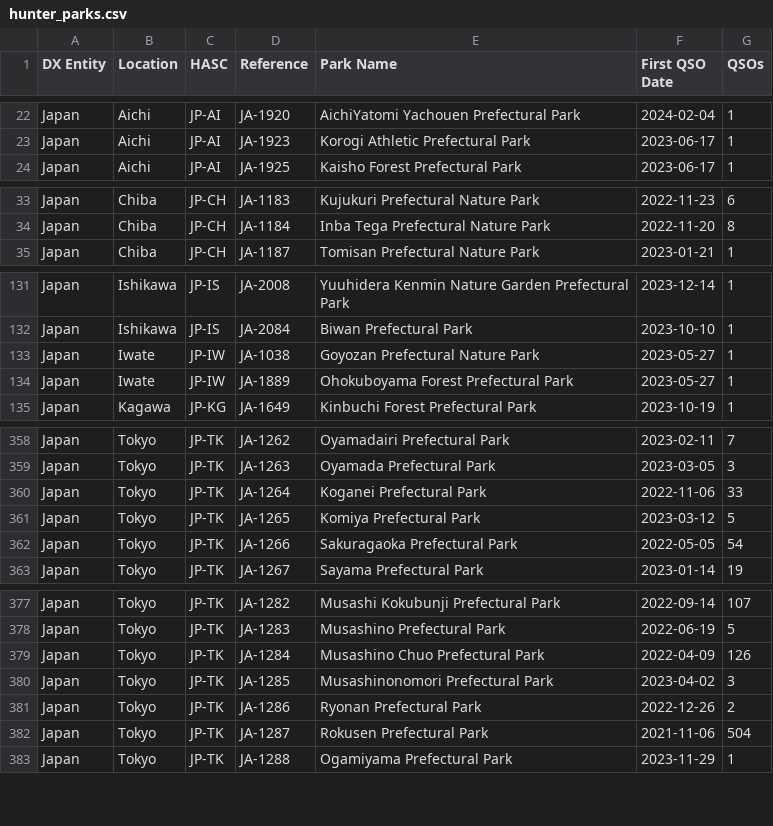
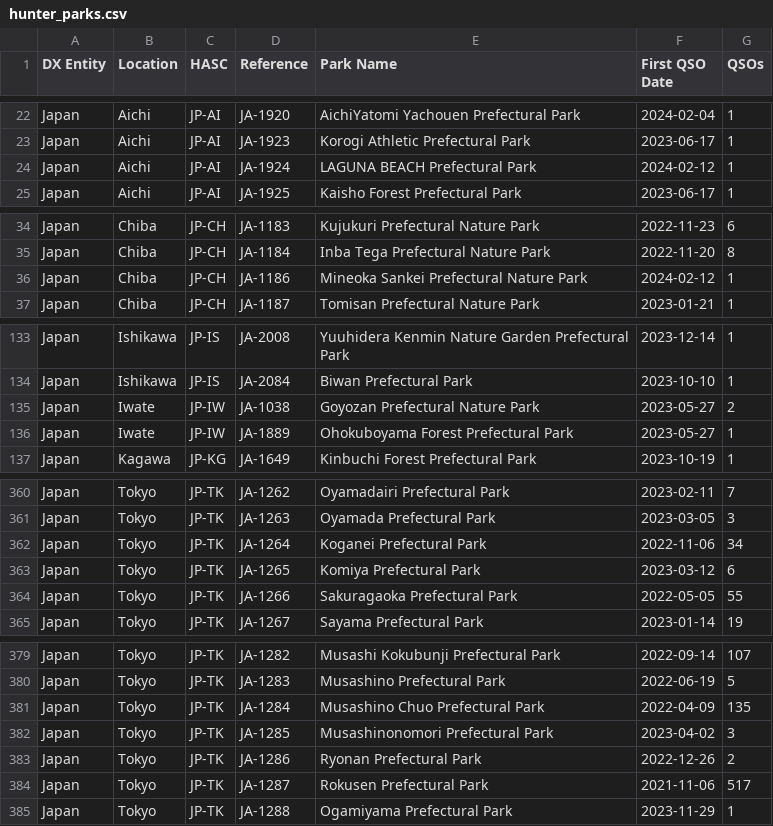
Before and after one commit to tyjcode/y001, a CSV file: pota/hunter_parks.csv, drawn as a sheet; only a part is shown, gaps mark what is left out; the diff covers the shown part only.

```diff
--- a/pota/hunter_parks.csv
+++ b/pota/hunter_parks.csv
@@ -23,2 +23,3 @@
 "Japan","Aichi","JP-AI","JA-1923","Korogi Athletic Prefectural Park","2023-06-17",1
+"Japan","Aichi","JP-AI","JA-1924","LAGUNA BEACH Prefectural Park","2024-02-12",1
 "Japan","Aichi","JP-AI","JA-1925","Kaisho Forest Prefectural Park","2023-06-17",1
@@ -34,2 +35,3 @@
 "Japan","Chiba","JP-CH","JA-1184","Inba Tega Prefectural Nature Park","2022-11-20",8
+"Japan","Chiba","JP-CH","JA-1186","Mineoka Sankei Prefectural Nature Park","2024-02-12",1
 "Japan","Chiba","JP-CH","JA-1187","Tomisan Prefectural Nature Park","2023-01-21",1
@@ -132,3 +134,3 @@
 "Japan","Ishikawa","JP-IS","JA-2084","Biwan Prefectural Park","2023-10-10",1
-"Japan","Iwate","JP-IW","JA-1038","Goyozan Prefectural Nature Park","2023-05-27",1
+"Japan","Iwate","JP-IW","JA-1038","Goyozan Prefectural Nature Park","2023-05-27",2
 "Japan","Iwate","JP-IW","JA-1889","Ohokuboyama Forest Prefectural Park","2023-05-27",1
@@ -359,5 +361,5 @@
 "Japan","Tokyo","JP-TK","JA-1263","Oyamada Prefectural Park","2023-03-05",3
-"Japan","Tokyo","JP-TK","JA-1264","Koganei Prefectural Park","2022-11-06",33
-"Japan","Tokyo","JP-TK","JA-1265","Komiya Prefectural Park","2023-03-12",5
-"Japan","Tokyo","JP-TK","JA-1266","Sakuragaoka Prefectural Park","2022-05-05",54
+"Japan","Tokyo","JP-TK","JA-1264","Koganei Prefectural Park","2022-11-06",34
+"Japan","Tokyo","JP-TK","JA-1265","Komiya Prefectural Park","2023-03-12",6
+"Japan","Tokyo","JP-TK","JA-1266","Sakuragaoka Prefectural Park","2022-05-05",55
 "Japan","Tokyo","JP-TK","JA-1267","Sayama Prefectural Park","2023-01-14",19
@@ -378,6 +380,6 @@
 "Japan","Tokyo","JP-TK","JA-1283","Musashino Prefectural Park","2022-06-19",5
-"Japan","Tokyo","JP-TK","JA-1284","Musashino Chuo Prefectural Park","2022-04-09",126
+"Japan","Tokyo","JP-TK","JA-1284","Musashino Chuo Prefectural Park","2022-04-09",135
 "Japan","Tokyo","JP-TK","JA-1285","Musashinonomori Prefectural Park","2023-04-02",3
 "Japan","Tokyo","JP-TK","JA-1286","Ryonan Prefectural Park","2022-12-26",2
-"Japan","Tokyo","JP-TK","JA-1287","Rokusen Prefectural Park","2021-11-06",504
+"Japan","Tokyo","JP-TK","JA-1287","Rokusen Prefectural Park","2021-11-06",517
 "Japan","Tokyo","JP-TK","JA-1288","Ogamiyama Prefectural Park","2023-11-29",1
```
Also changed, not shown: 4 edited cells elsewhere in this file, hunter_parks.csv.
